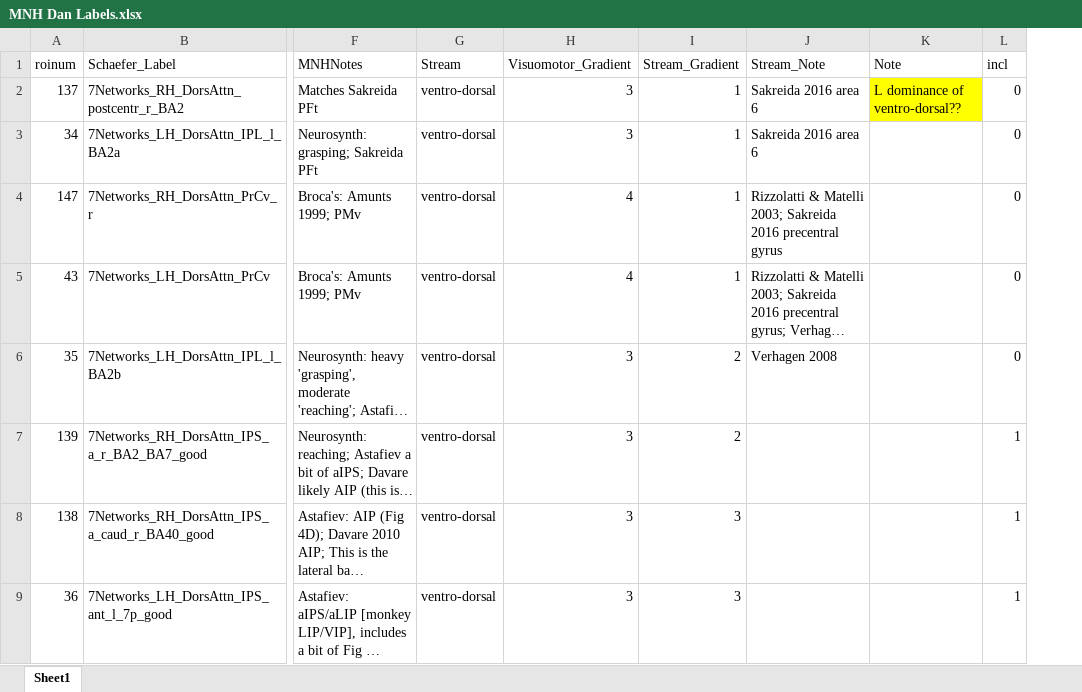
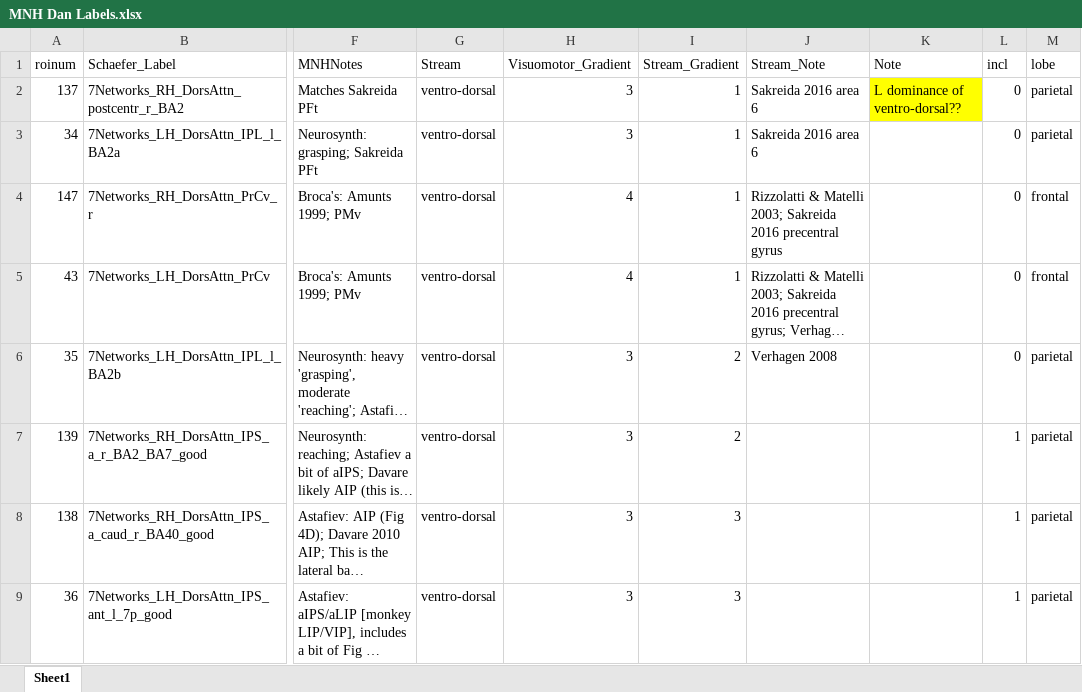
Before and after one commit to UNCDEPENdLab/clock_analysis, an Excel workbook: fmri/keuka_brain_behavior_analyses/dan/MNH Dan Labels.xlsx, sheet Sheet1, drawn as a sheet; only a part is shown, gaps mark what is left out; long unchanged cells end in …; values as stored, in another font and other column widths than the file's, no borders; the diff names each change by its address in the sheet, - before the commit and + after, or states it on an @@ line.

```diff
--- a/fmri/keuka_brain_behavior_analyses/dan/MNH Dan Labels.xlsx (sheet Sheet1)
+++ b/fmri/keuka_brain_behavior_analyses/dan/MNH Dan Labels.xlsx (sheet Sheet1)
+column M (lobe), rows 2-9: parietal | parietal | frontal | frontal | parietal | parietal | parietal | parietal
```
Also changed, not shown: 2 other files.
